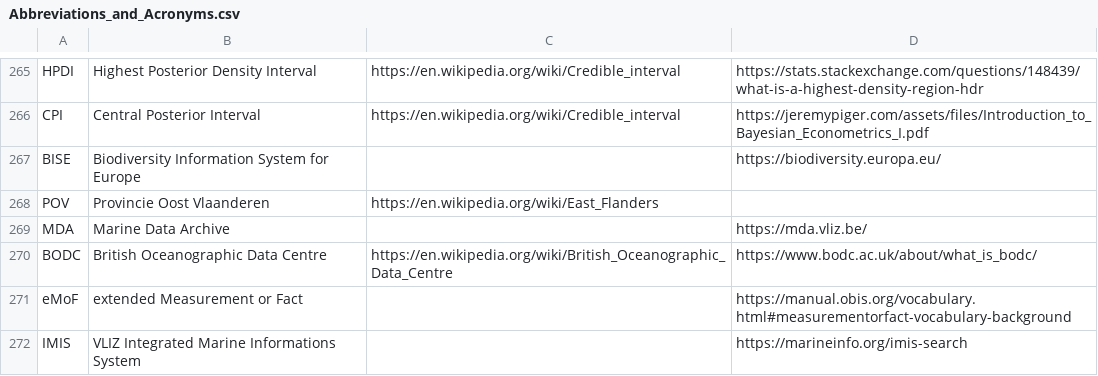
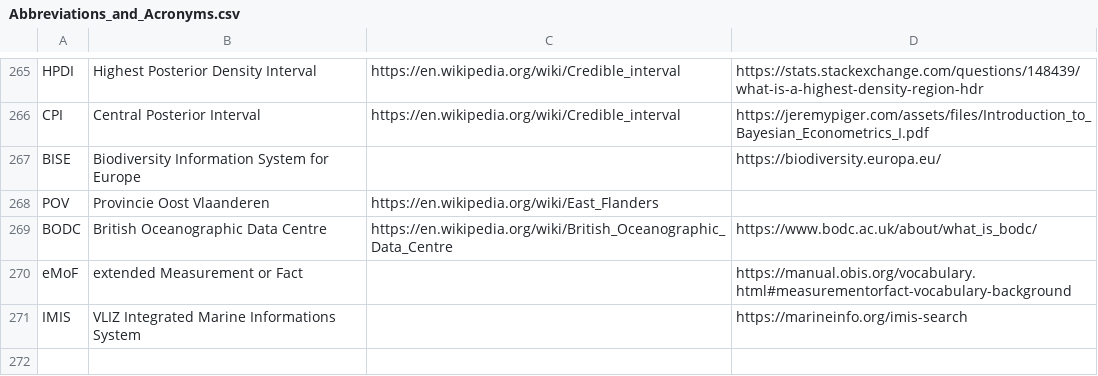
Before and after one commit to PietrH/AbbreviationsAndAcronyms, a CSV file: Abbreviations_and_Acronyms.csv, drawn as a sheet; only a part is shown, gaps mark what is left out.

Commit message:
remove MDA duplicate

```diff
--- a/Abbreviations_and_Acronyms.csv
+++ b/Abbreviations_and_Acronyms.csv
@@ -268,3 +268,2 @@ BISE,Biodiversity Information System for Europe,,https://biodiversity.europa.eu/
 POV, Provincie Oost Vlaanderen,https://en.wikipedia.org/wiki/East_Flanders,
-MDA,Marine Data Archive,,https://mda.vliz.be/
 BODC,British Oceanographic Data Centre,https://en.wikipedia.org/wiki/British_Oceanographic_Data_Centre,https://www.bodc.ac.uk/about/what_is_bodc/
```
